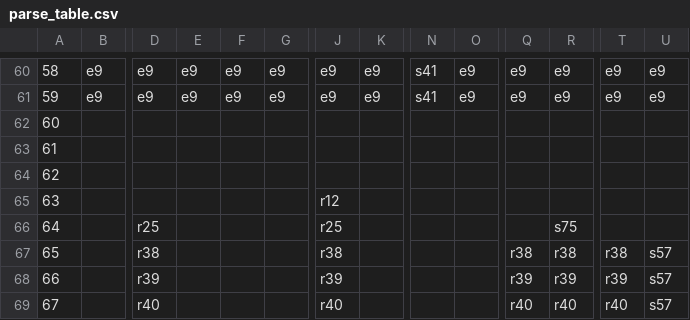
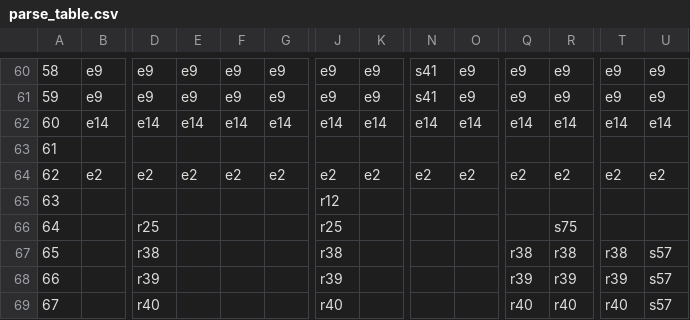
Before and after one commit to JamesPMColeman/Lexical-and-Syntax-Analyzer, a CSV file: lexical_syntax_analyzer/parse_table.csv, drawn as a sheet; only a part is shown, gaps mark what is left out; the diff covers the shown part only; the diff names each change by its address in the sheet, - before the commit and + after, or states it on an @@ line.

```diff
--- a/lexical_syntax_analyzer/parse_table.csv
+++ b/lexical_syntax_analyzer/parse_table.csv
-B62: (empty)
+B62: e14
-D62: (empty)
+D62: e14
-E62: (empty)
+E62: e14
-F62: (empty)
+F62: e14
-G62: (empty)
+G62: e14
-J62: (empty)
+J62: e14
-K62: (empty)
+K62: e14
-N62: (empty)
+N62: e14
-O62: (empty)
+O62: e14
-Q62: (empty)
+Q62: e14
-R62: (empty)
+R62: e14
-T62: (empty)
+T62: e14
-U62: (empty)
+U62: e14
-B64: (empty)
+B64: e2
-D64: (empty)
+D64: e2
-E64: (empty)
+E64: e2
-F64: (empty)
+F64: e2
-G64: (empty)
+G64: e2
-J64: (empty)
+J64: e2
-K64: (empty)
+K64: e2
-N64: (empty)
+N64: e2
-O64: (empty)
+O64: e2
-Q64: (empty)
+Q64: e2
-R64: (empty)
+R64: e2
-T64: (empty)
+T64: e2
-U64: (empty)
+U64: e2
```
Also changed, not shown: 22 edited cells elsewhere in this file, 1 other file.
